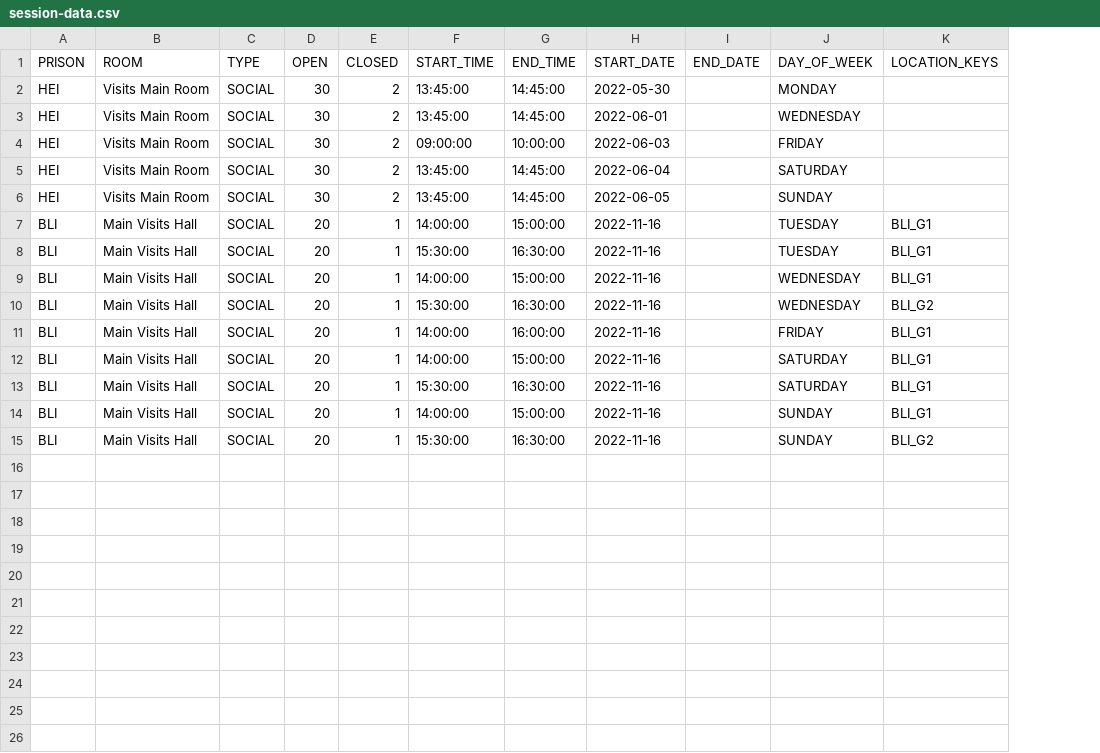
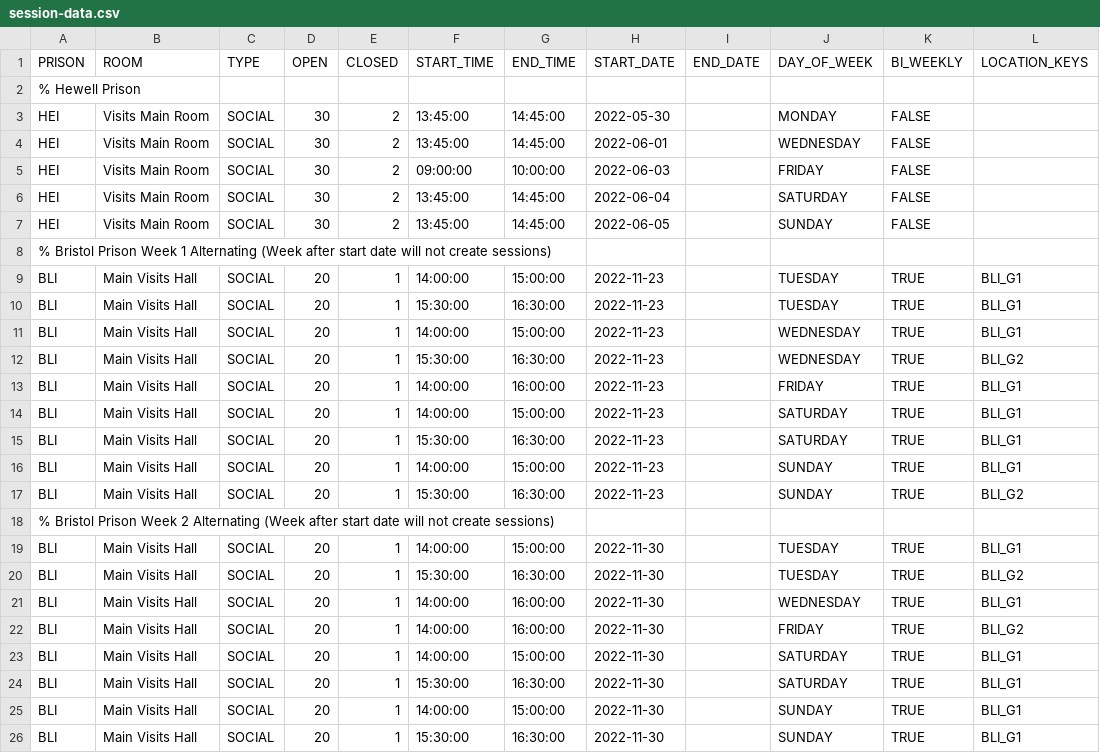
Before and after one commit to ministryofjustice/visit-scheduler, a CSV file: src/main/resources/session-template-data/session-data.csv, drawn as a sheet; addresses are those after the commit; the diff names each change by its address in the sheet, - before the commit and + after, or states it on an @@ line.

Commit message:
Vb 1435 add sql scripts to configure bi weekly session template for hmp bristol (#222)
* VB-1435 Add SQL scripts to configure bi-weekly session template for HMP Bristol

* VB-1435 Add SQL scripts to configure bi-weekly session template for HMP Bristol, updated start dates to allow alteratate weeks

* VB-1435 Add SQL scripts to configure bi-weekly session template for HMP Bristol, sorted out unit tests

* VB-1434 Add code to server side to allow for bi-weekly session templates, added group to link table

* VB-1434 Add code to server side to allow for bi-weekly session templates, removed not null as this is a speical table

```diff
--- a/src/main/resources/session-template-data/session-data.csv
+++ b/src/main/resources/session-template-data/session-data.csv
+column K (BI_WEEKLY), rows 3-7: all FALSE; rows 9-17: all TRUE
+row 2: % Hewell Prison
+row 8: % Bristol Prison Week 1 Alternating (Week after start date will not create sessions)
-H9:H17 (START_DATE): 2022-11-16
+H9:H17 (START_DATE): 2022-11-23
+row 18: % Bristol Prison Week 2 Alternating (Week after start date will not create sessions)
+row 19: BLI | Main Visits Hall | SOCIAL | 20 | 1 | 14:00:00 | 15:00:00 | 2022-11-30 |  | TUESDAY | TRUE | BLI_G1
+row 20: BLI | Main Visits Hall | SOCIAL | 20 | 1 | 15:30:00 | 16:30:00 | 2022-11-30 |  | TUESDAY | TRUE | BLI_G2
+row 21: BLI | Main Visits Hall | SOCIAL | 20 | 1 | 14:00:00 | 16:00:00 | 2022-11-30 |  | WEDNESDAY | TRUE | BLI_G1
+row 22: BLI | Main Visits Hall | SOCIAL | 20 | 1 | 14:00:00 | 16:00:00 | 2022-11-30 |  | FRIDAY | TRUE | BLI_G2
+row 23: BLI | Main Visits Hall | SOCIAL | 20 | 1 | 14:00:00 | 15:00:00 | 2022-11-30 |  | SATURDAY | TRUE | BLI_G1
+row 24: BLI | Main Visits Hall | SOCIAL | 20 | 1 | 15:30:00 | 16:30:00 | 2022-11-30 |  | SATURDAY | TRUE | BLI_G1
+row 25: BLI | Main Visits Hall | SOCIAL | 20 | 1 | 14:00:00 | 15:00:00 | 2022-11-30 |  | SUNDAY | TRUE | BLI_G1
+row 26: BLI | Main Visits Hall | SOCIAL | 20 | 1 | 15:30:00 | 16:30:00 | 2022-11-30 |  | SUNDAY | TRUE | BLI_G1
```
Also changed, not shown: 6 other files.
